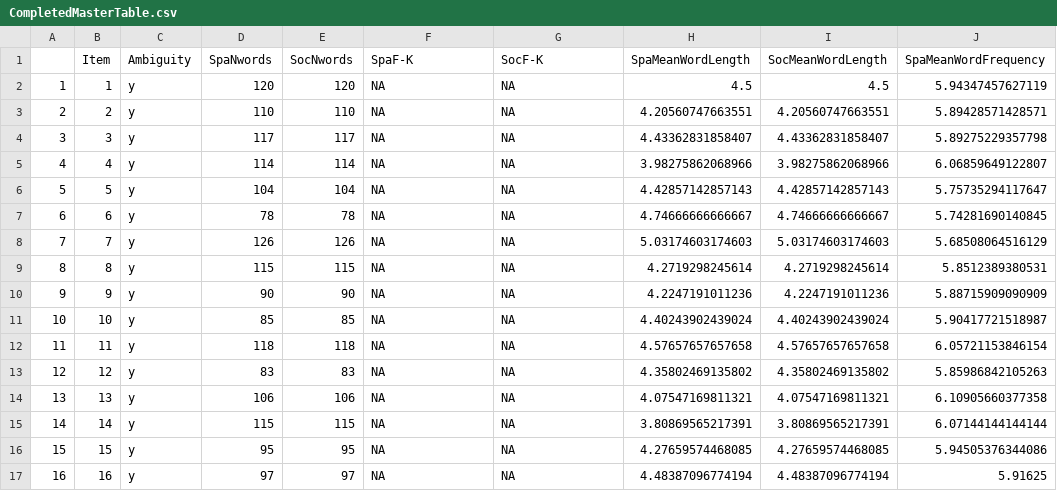
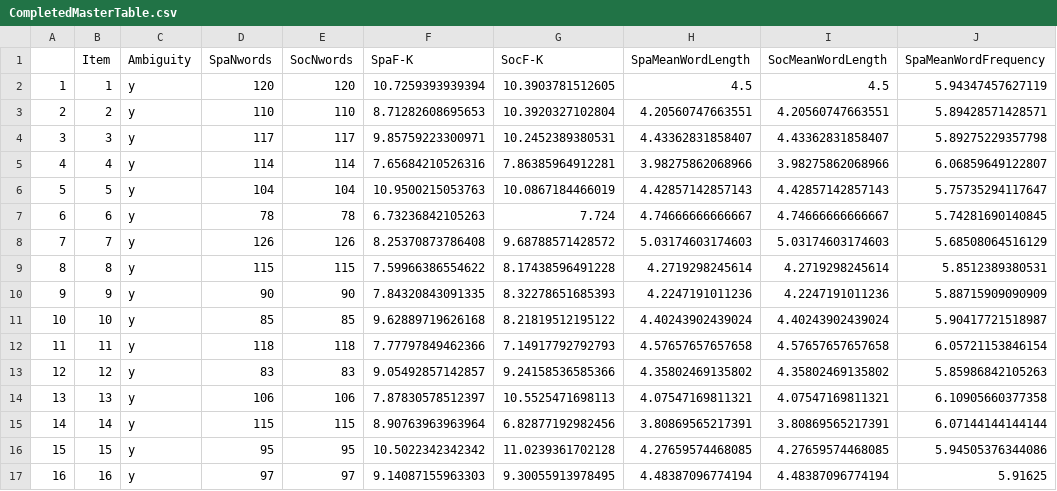
Before and after one commit to claursen1994/SocioSpacial, a CSV file: Output Table/CompletedMasterTable.csv, drawn as a sheet; only a part is shown; the diff covers the shown part only; the diff names each change by its address in the sheet, - before the commit and + after, or states it on an @@ line.

```diff
--- a/Output Table/CompletedMasterTable.csv
+++ b/Output Table/CompletedMasterTable.csv
-F2 (SpaF-K): NA
+F2 (SpaF-K): 10.7259393939394
-G2 (SocF-K): NA
+G2 (SocF-K): 10.3903781512605
-F3 (SpaF-K): NA
+F3 (SpaF-K): 8.71282608695653
-G3 (SocF-K): NA
+G3 (SocF-K): 10.3920327102804
-F4 (SpaF-K): NA
+F4 (SpaF-K): 9.85759223300971
-G4 (SocF-K): NA
+G4 (SocF-K): 10.2452389380531
-F5 (SpaF-K): NA
+F5 (SpaF-K): 7.65684210526316
-G5 (SocF-K): NA
+G5 (SocF-K): 7.86385964912281
-F6 (SpaF-K): NA
+F6 (SpaF-K): 10.9500215053763
-G6 (SocF-K): NA
+G6 (SocF-K): 10.0867184466019
-F7 (SpaF-K): NA
+F7 (SpaF-K): 6.73236842105263
-G7 (SocF-K): NA
+G7 (SocF-K): 7.724
-F8 (SpaF-K): NA
+F8 (SpaF-K): 8.25370873786408
-G8 (SocF-K): NA
+G8 (SocF-K): 9.68788571428572
-F9 (SpaF-K): NA
+F9 (SpaF-K): 7.59966386554622
-G9 (SocF-K): NA
+G9 (SocF-K): 8.17438596491228
-F10 (SpaF-K): NA
+F10 (SpaF-K): 7.84320843091335
-G10 (SocF-K): NA
+G10 (SocF-K): 8.32278651685393
-F11 (SpaF-K): NA
+F11 (SpaF-K): 9.62889719626168
-G11 (SocF-K): NA
+G11 (SocF-K): 8.21819512195122
-F12 (SpaF-K): NA
+F12 (SpaF-K): 7.77797849462366
-G12 (SocF-K): NA
+G12 (SocF-K): 7.14917792792793
-F13 (SpaF-K): NA
+F13 (SpaF-K): 9.05492857142857
-G13 (SocF-K): NA
+G13 (SocF-K): 9.24158536585366
-F14 (SpaF-K): NA
+F14 (SpaF-K): 7.87830578512397
-G14 (SocF-K): NA
+G14 (SocF-K): 10.5525471698113
-F15 (SpaF-K): NA
+F15 (SpaF-K): 8.90763963963964
-G15 (SocF-K): NA
+G15 (SocF-K): 6.82877192982456
-F16 (SpaF-K): NA
+F16 (SpaF-K): 10.5022342342342
-G16 (SocF-K): NA
+G16 (SocF-K): 11.0239361702128
-F17 (SpaF-K): NA
+F17 (SpaF-K): 9.14087155963303
-G17 (SocF-K): NA
+G17 (SocF-K): 9.30055913978495
```
Also changed, not shown: 64 edited cells elsewhere in this file, 1 other file.
